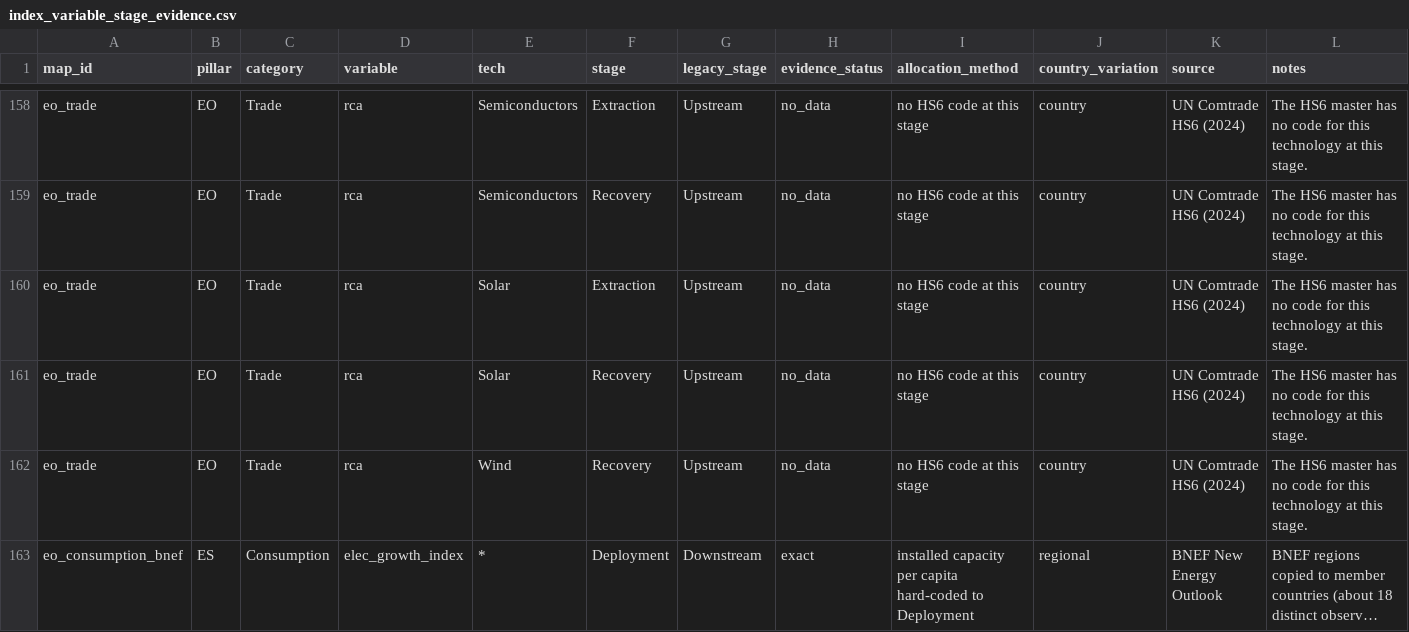
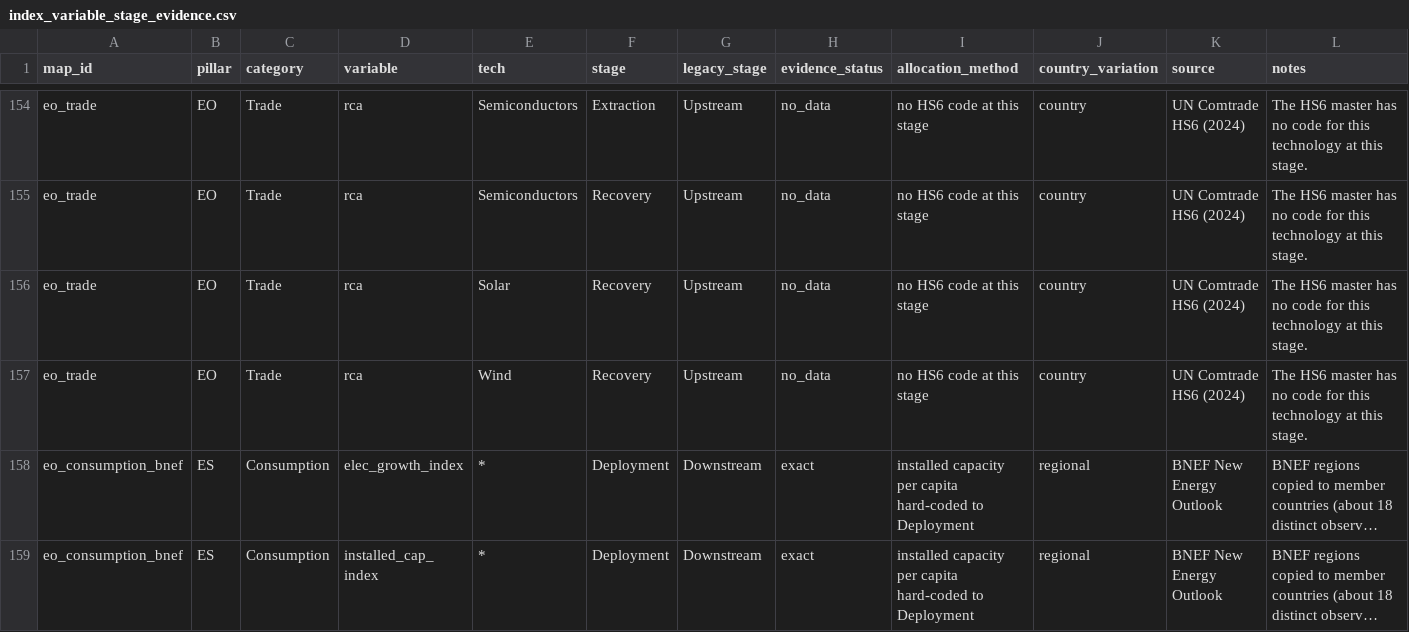
Before and after one commit to lrcarey222/Opportunity_Security_Indices, a CSV file: data/reference/index_variable_stage_evidence.csv, drawn as a sheet; only a part is shown, gaps mark what is left out; the shorter side is filled out with more unchanged rows; long unchanged cells end in …; the diff covers the shown part only.

```diff
--- a/data/reference/index_variable_stage_evidence.csv
+++ b/data/reference/index_variable_stage_evidence.csv
@@ -159,3 +155,2 @@ eo_trade,EO,Trade,rca,Semiconductors,Extraction,Upstream,no_data,no HS6 code at
 eo_trade,EO,Trade,rca,Semiconductors,Recovery,Upstream,no_data,no HS6 code at this stage,country,UN Comtrade HS6 (2024),The HS6 master has no code for this technology at this stage.
-eo_trade,EO,Trade,rca,Solar,Extraction,Upstream,no_data,no HS6 code at this stage,country,UN Comtrade HS6 (2024),The HS6 master has no code for this technology at this stage.
 eo_trade,EO,Trade,rca,Solar,Recovery,Upstream,no_data,no HS6 code at this stage,country,UN Comtrade HS6 (2024),The HS6 master has no code for this technology at this stage.
```
Also changed, not shown: 12 removed rows and 2 edited cells elsewhere in this file, data/reference/energy_hs6_master.csv, 2 other files.
